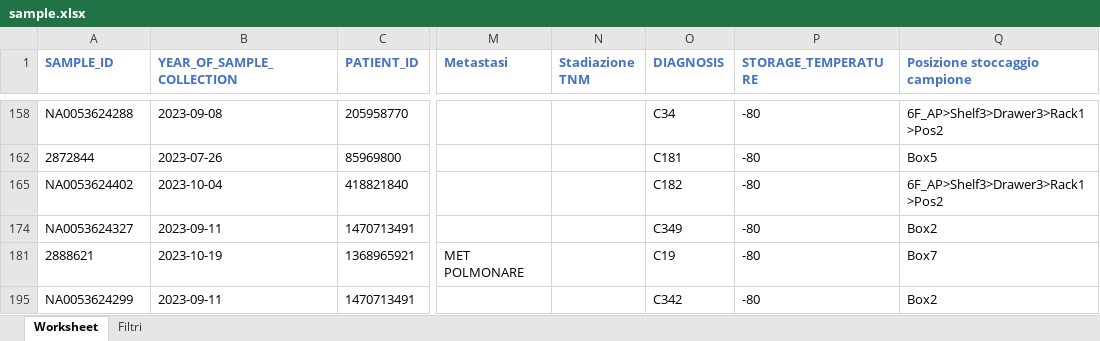
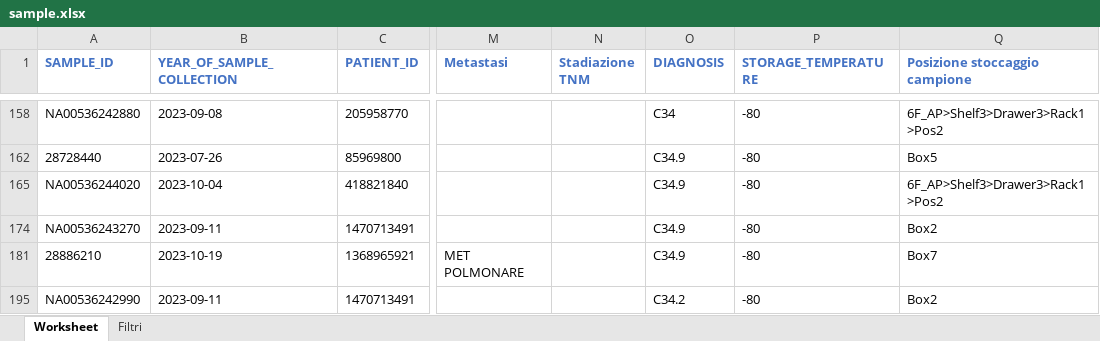
Before and after one commit to bbdataeng/a-small-fire, an Excel workbook: data/sample.xlsx, sheet Worksheet, drawn as a sheet; only a part is shown, gaps mark what is left out; values as stored, in another font and other column widths than the file's, no borders; the diff covers the shown part only; the diff names each change by its address in the sheet, - before the commit and + after, or states it on an @@ line.

```diff
--- a/data/sample.xlsx (sheet Worksheet)
+++ b/data/sample.xlsx (sheet Worksheet)
-A158 (SAMPLE_ID): NA0053624288
+A158 (SAMPLE_ID): NA00536242880
-A162 (SAMPLE_ID): 2872844
+A162 (SAMPLE_ID): 28728440
-O162 (DIAGNOSIS): C181
+O162 (DIAGNOSIS): C34.9
-A165 (SAMPLE_ID): NA0053624402
+A165 (SAMPLE_ID): NA00536244020
-O165 (DIAGNOSIS): C182
+O165 (DIAGNOSIS): C34.9
-A174 (SAMPLE_ID): NA0053624327
+A174 (SAMPLE_ID): NA00536243270
-O174 (DIAGNOSIS): C349
+O174 (DIAGNOSIS): C34.9
-A181 (SAMPLE_ID): 2888621
+A181 (SAMPLE_ID): 28886210
-O181 (DIAGNOSIS): C19
+O181 (DIAGNOSIS): C34.9
-A195 (SAMPLE_ID): NA0053624299
+A195 (SAMPLE_ID): NA00536242990
-O195 (DIAGNOSIS): C342
+O195 (DIAGNOSIS): C34.2
```
Also changed, not shown: 34 edited cells elsewhere in this sheet, 6 other files.
